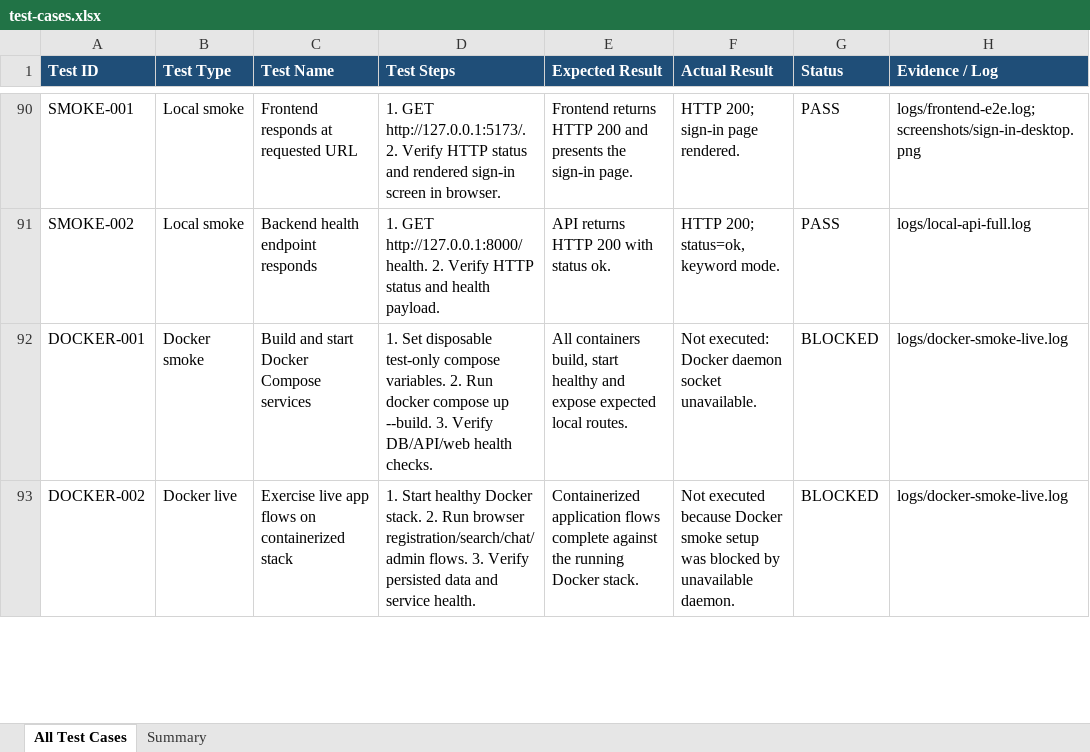
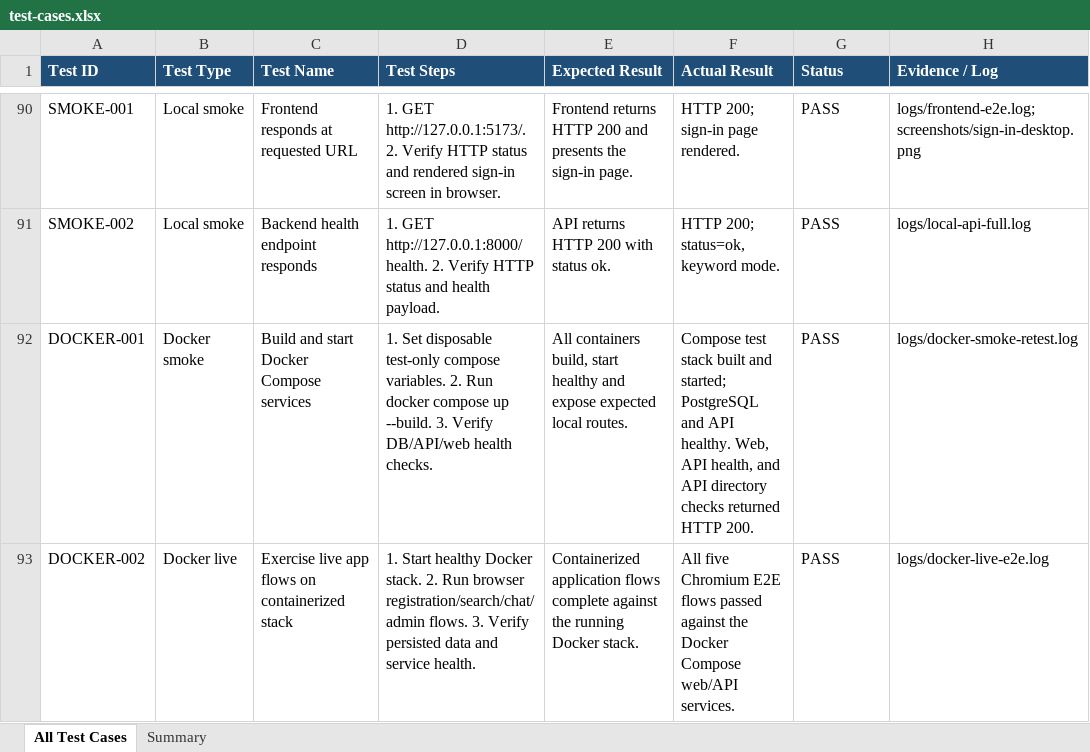
Before and after one commit to SuHas1909/mavassist, an Excel workbook: test-evidence-2026-11-09/test-cases.xlsx, sheet All Test Cases, drawn as a sheet; only a part is shown, gaps mark what is left out; values as stored, in another font and other column widths than the file's, no borders; the diff covers the shown part only; the diff names each change by its address in the sheet, - before the commit and + after, or states it on an @@ line.

```diff
--- a/test-evidence-2026-11-09/test-cases.xlsx (sheet All Test Cases)
+++ b/test-evidence-2026-11-09/test-cases.xlsx (sheet All Test Cases)
-F92 (Actual Result): Not executed: Docker daemon socket unavailable.
+F92 (Actual Result): Compose test stack built and started; PostgreSQL and API healthy. Web, API health, and API directory checks returned HTTP 200.
-G92:G93 (Status): BLOCKED
+G92:G93 (Status): PASS
-H92 (Evidence / Log): logs/docker-smoke-live.log
+H92 (Evidence / Log): logs/docker-smoke-retest.log
-F93 (Actual Result): Not executed because Docker smoke setup was blocked by unavailable daemon.
+F93 (Actual Result): All five Chromium E2E flows passed against the Docker Compose web/API services.
-H93 (Evidence / Log): logs/docker-smoke-live.log
+H93 (Evidence / Log): logs/docker-live-e2e.log
```
Also changed, not shown: 9 edited cells elsewhere in this sheet, sheet Summary, 20 other files.
